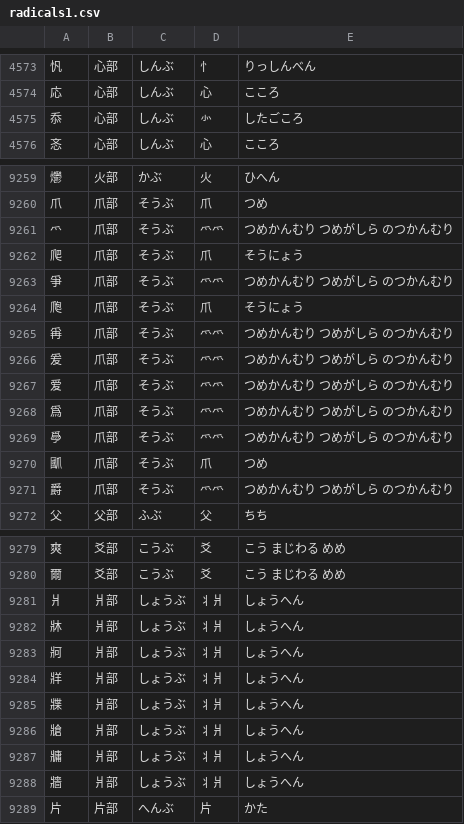
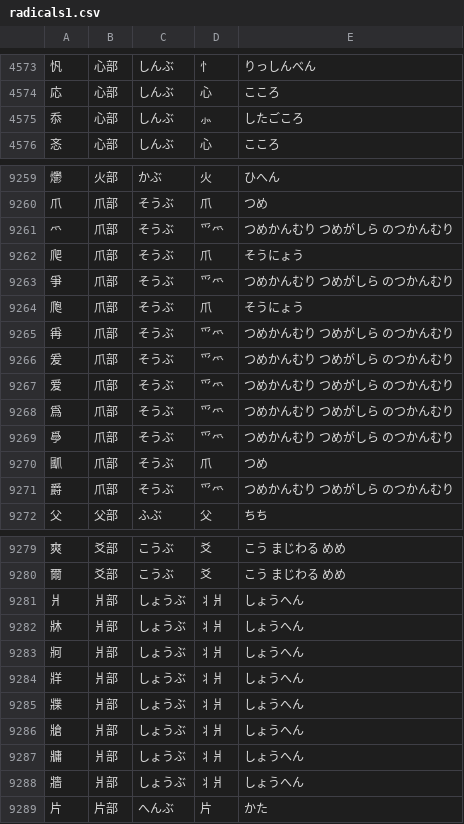
Before and after one commit to marmooo/kanji-dict, a CSV file: data/radicals1.csv, drawn as a sheet; only a part is shown, gaps mark what is left out; the diff covers the shown part only.

```diff
--- a/data/radicals1.csv
+++ b/data/radicals1.csv
@@ -4574,3 +4574,3 @@
 応,心部,しんぶ,心,こころ
-忝,心部,しんぶ,㣺,したごころ
+忝,心部,しんぶ,⺗,したごころ
 忞,心部,しんぶ,心,こころ
@@ -9260,13 +9260,13 @@
 爪,爪部,そうぶ,爪,つめ
-爫,爪部,そうぶ,爫爫,つめかんむり つめがしら のつかんむり
+爫,爪部,そうぶ,⺤爫,つめかんむり つめがしら のつかんむり
 爬,爪部,そうぶ,爪,そうにょう
-爭,爪部,そうぶ,爫爫,つめかんむり つめがしら のつかんむり
+爭,爪部,そうぶ,⺤爫,つめかんむり つめがしら のつかんむり
 爮,爪部,そうぶ,爪,そうにょう
-爯,爪部,そうぶ,爫爫,つめかんむり つめがしら のつかんむり
-爰,爪部,そうぶ,爫爫,つめかんむり つめがしら のつかんむり
-爱,爪部,そうぶ,爫爫,つめかんむり つめがしら のつかんむり
-爲,爪部,そうぶ,爫爫,つめかんむり つめがしら のつかんむり
-爳,爪部,そうぶ,爫爫,つめかんむり つめがしら のつかんむり
+爯,爪部,そうぶ,⺤爫,つめかんむり つめがしら のつかんむり
+爰,爪部,そうぶ,⺤爫,つめかんむり つめがしら のつかんむり
+爱,爪部,そうぶ,⺤爫,つめかんむり つめがしら のつかんむり
+爲,爪部,そうぶ,⺤爫,つめかんむり つめがしら のつかんむり
+爳,爪部,そうぶ,⺤爫,つめかんむり つめがしら のつかんむり
 爴,爪部,そうぶ,爪,つめ
-爵,爪部,そうぶ,爫爫,つめかんむり つめがしら のつかんむり
+爵,爪部,そうぶ,⺤爫,つめかんむり つめがしら のつかんむり
 父,父部,ふぶ,父,ちち
@@ -9280,10 +9280,10 @@
 爾,爻部,こうぶ,爻,こう まじわる めめ
-爿,爿部,しょうぶ,丬爿,しょうへん
-牀,爿部,しょうぶ,丬爿,しょうへん
-牁,爿部,しょうぶ,丬爿,しょうへん
-牂,爿部,しょうぶ,丬爿,しょうへん
-牃,爿部,しょうぶ,丬爿,しょうへん
-牄,爿部,しょうぶ,丬爿,しょうへん
-牅,爿部,しょうぶ,丬爿,しょうへん
-牆,爿部,しょうぶ,丬爿,しょうへん
+爿,爿部,しょうぶ,⺦爿,しょうへん
+牀,爿部,しょうぶ,⺦爿,しょうへん
+牁,爿部,しょうぶ,⺦爿,しょうへん
+牂,爿部,しょうぶ,⺦爿,しょうへん
+牃,爿部,しょうぶ,⺦爿,しょうへん
+牄,爿部,しょうぶ,⺦爿,しょうへん
+牅,爿部,しょうぶ,⺦爿,しょうへん
+牆,爿部,しょうぶ,⺦爿,しょうへん
 片,片部,へんぶ,片,かた
```
Also changed, not shown: 2 edited cells elsewhere in this file, data/components.csv, 4 other files.
